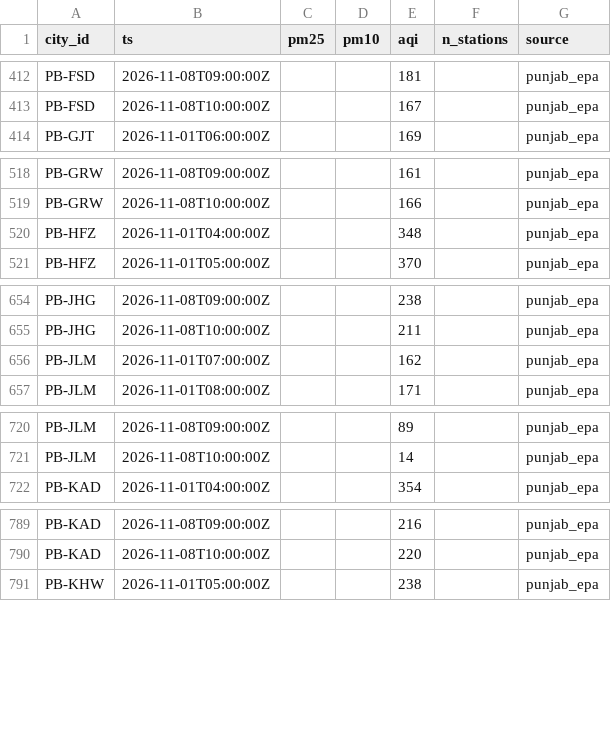
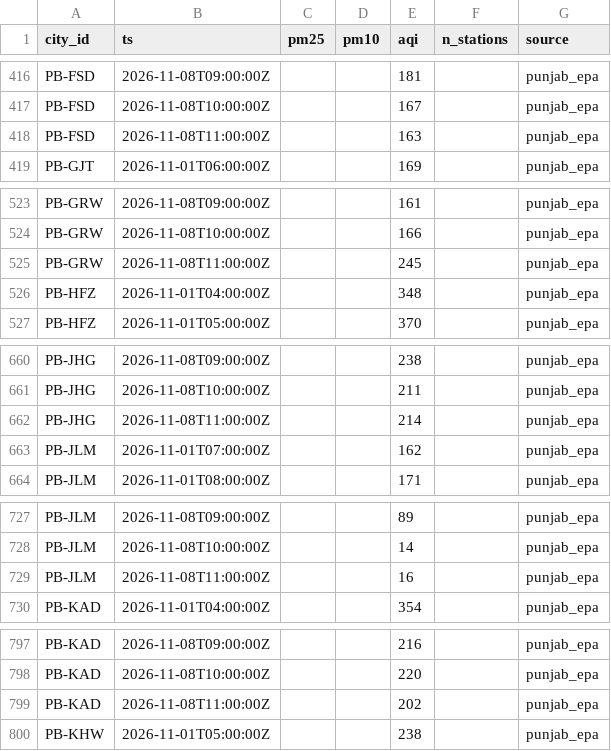
Before and after one commit to Xftab/airlume, a CSV file: data/archive/city_hourly/punjab_epa/2026-11.csv, drawn as a sheet; only a part is shown, gaps mark what is left out; the diff covers the shown part only.

```diff
--- a/data/archive/city_hourly/punjab_epa/2026-11.csv
+++ b/data/archive/city_hourly/punjab_epa/2026-11.csv
@@ -413,2 +417,3 @@ PB-FSD,2026-11-08T09:00:00Z,,,181,,punjab_epa
 PB-FSD,2026-11-08T10:00:00Z,,,167,,punjab_epa
+PB-FSD,2026-11-08T11:00:00Z,,,163,,punjab_epa
 PB-GJT,2026-11-01T06:00:00Z,,,169,,punjab_epa
@@ -519,2 +524,3 @@ PB-GRW,2026-11-08T09:00:00Z,,,161,,punjab_epa
 PB-GRW,2026-11-08T10:00:00Z,,,166,,punjab_epa
+PB-GRW,2026-11-08T11:00:00Z,,,245,,punjab_epa
 PB-HFZ,2026-11-01T04:00:00Z,,,348,,punjab_epa
@@ -655,2 +661,3 @@ PB-JHG,2026-11-08T09:00:00Z,,,238,,punjab_epa
 PB-JHG,2026-11-08T10:00:00Z,,,211,,punjab_epa
+PB-JHG,2026-11-08T11:00:00Z,,,214,,punjab_epa
 PB-JLM,2026-11-01T07:00:00Z,,,162,,punjab_epa
@@ -721,2 +728,3 @@ PB-JLM,2026-11-08T09:00:00Z,,,89,,punjab_epa
 PB-JLM,2026-11-08T10:00:00Z,,,14,,punjab_epa
+PB-JLM,2026-11-08T11:00:00Z,,,16,,punjab_epa
 PB-KAD,2026-11-01T04:00:00Z,,,354,,punjab_epa
@@ -790,2 +798,3 @@ PB-KAD,2026-11-08T09:00:00Z,,,216,,punjab_epa
 PB-KAD,2026-11-08T10:00:00Z,,,220,,punjab_epa
+PB-KAD,2026-11-08T11:00:00Z,,,202,,punjab_epa
 PB-KHW,2026-11-01T05:00:00Z,,,238,,punjab_epa
```
Also changed, not shown: 21 added rows and 2 edited cells elsewhere in this file, data/archive/forecasts/punjab_epa_forecast/2026-11.csv, data/archive/readings/punjab_epa/2026-11.csv.
